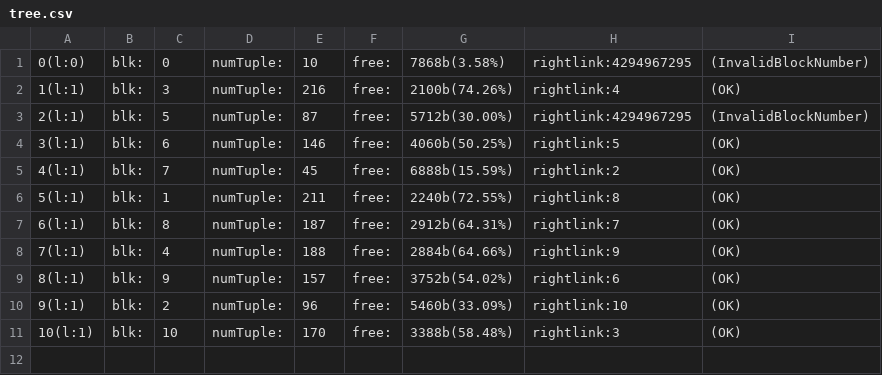
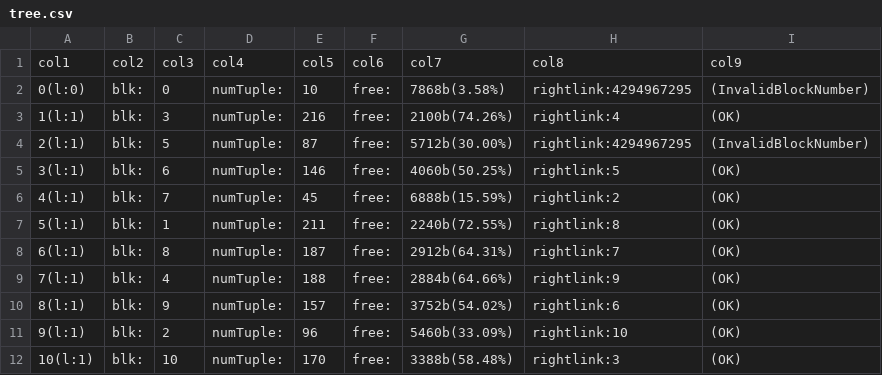
Before and after one commit to salahelfarissi/GiST-Tree, a CSV file: tree.csv, drawn as a sheet; the diff names each change by its address in the sheet, - before the commit and + after, or states it on an @@ line.

Commit message:
column names

```diff
--- a/tree.csv
+++ b/tree.csv
+row 1: col1 | col2 | col3 | col4 | col5 | col6 | col7 | col8 | col9
```
Also changed, not shown: 1 other file.
